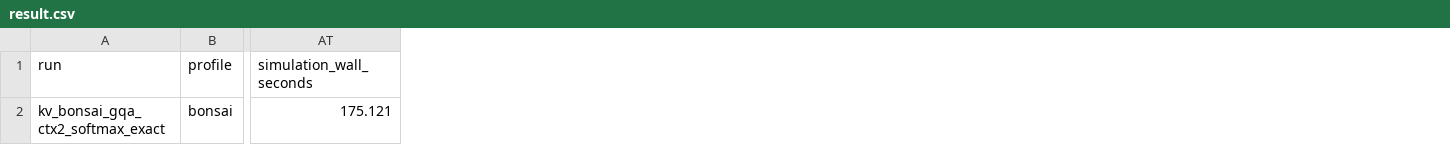
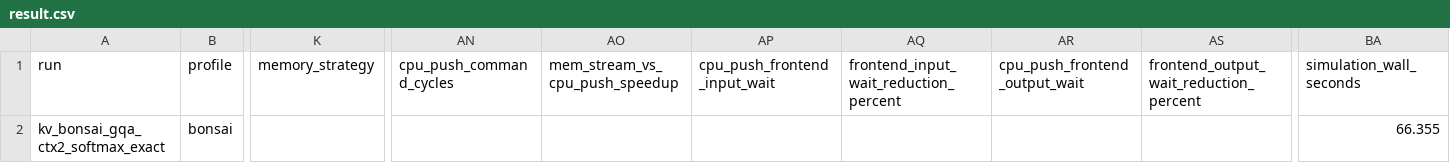
Before and after one commit to uripont/1bit-llm-fpga-inference-accelerator-CD, a CSV file: results/proposal_b_evaluation/attention_kv/cpu_push/bonsai/result.csv, drawn as a sheet; only a part is shown, gaps mark what is left out; addresses are those after the commit; the diff names each change by its address in the sheet, - before the commit and + after, or states it on an @@ line.

```diff
--- a/results/proposal_b_evaluation/attention_kv/cpu_push/bonsai/result.csv
+++ b/results/proposal_b_evaluation/attention_kv/cpu_push/bonsai/result.csv
+column K (memory_strategy), empty
+column AN (cpu_push_command_cycles), empty
+column AO (mem_stream_vs_cpu_push_speedup), empty
+column AP (cpu_push_frontend_input_wait), empty
+column AQ, row 1: frontend_input_wait_reduction_percent
+column AR (cpu_push_frontend_output_wait), empty
+column AS, row 1: frontend_output_wait_reduction_percent
-BA2 (simulation_wall_seconds): 175.121
+BA2 (simulation_wall_seconds): 66.355
```
Also changed, not shown: results/proposal_a_evaluation/q1_matvec/board/result.csv, results/proposal_a_evaluation/q1_matvec/bonsai/result.csv, 25 other files.
